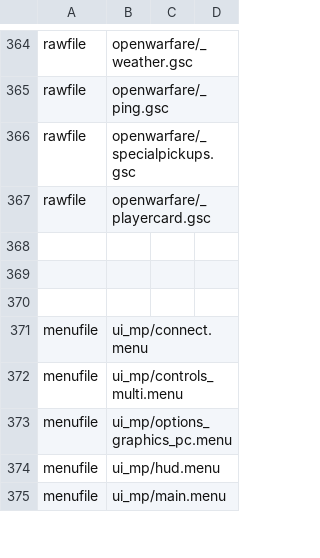
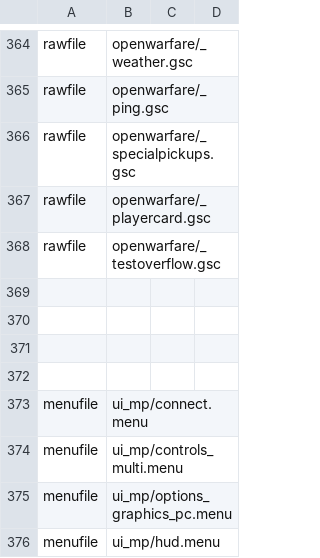
Before and after one commit to ObelardO/Cod4x-Obelwarfare-Mod, a CSV file: mod.csv, drawn as a sheet; only a part is shown, gaps mark what is left out; the shorter side is filled out with more unchanged rows; the diff names each change by its address in the sheet, - before the commit and + after, or states it on an @@ line.

```diff
--- a/mod.csv
+++ b/mod.csv
+row 368: rawfile | openwarfare/_testoverflow.gsc
+row 369: (empty)
```
Also changed, not shown: 6 other files.
